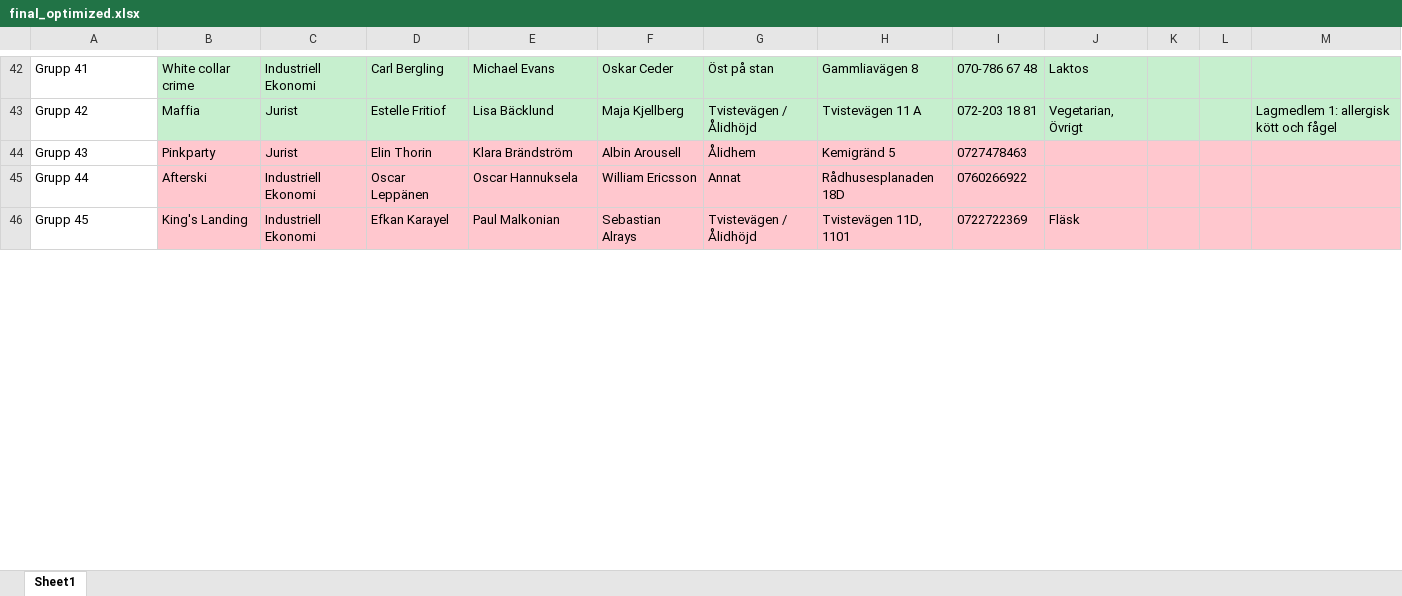
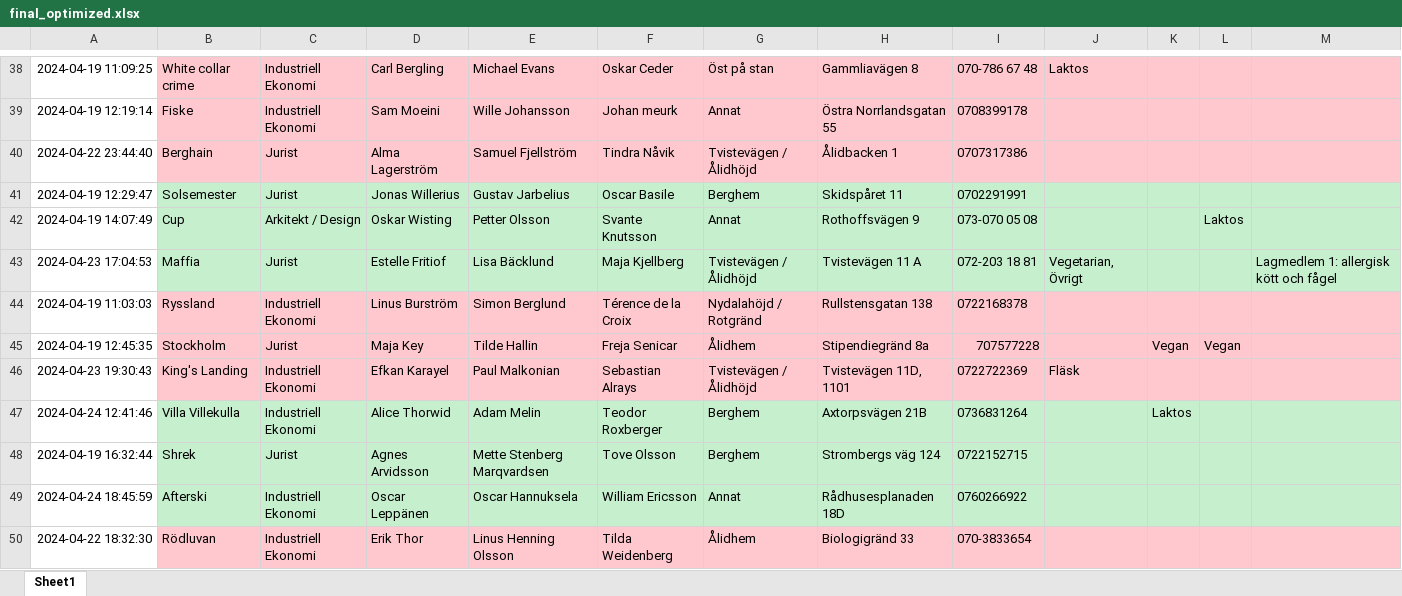
Before and after one commit to Maxapelquist/fo-festmaraton, an Excel workbook: final_optimized.xlsx, sheet Sheet1, drawn as a sheet; only a part is shown, gaps mark what is left out; values as stored, in another font and other column widths than the file's, no borders; removed rows and columns are numbered as before the commit, all else as after; the diff covers the shown part only; the diff names each change by its address in the sheet, - before the commit and + after, or states it on an @@ line.

```diff
--- a/final_optimized.xlsx (sheet Sheet1)
+++ b/final_optimized.xlsx (sheet Sheet1)
-A38: Grupp 41
+A38: 2024-04-19 11:09:25
-B38:M38 fill: #C6EFCE
+B38:M38 fill: #FFC7CE
+row 39: 2024-04-19 12:19:14 | Fiske | Industriell Ekonomi | Sam Moeini | Wille Johansson | Johan meurk | Annat | Östra Norrlandsgatan 55 | 0708399178
+row 40: 2024-04-22 23:44:40 | Berghain | Jurist | Alma Lagerström | Samuel Fjellström | Tindra Nåvik | Tvistevägen / Ålidhöjd | Ålidbacken 1 | 0707317386
+row 41: 2024-04-19 12:29:47 | Solsemester | Jurist | Jonas Willerius | Gustav Jarbelius | Oscar Basile | Berghem | Skidspåret 11 | 0702291991
+row 42: 2024-04-19 14:07:49 | Cup | Arkitekt / Design | Oskar Wisting | Petter Olsson | Svante Knutsson | Annat | Rothoffsvägen 9 | 073-070 05 08 |  |  | Laktos
-A43: Grupp 42
+A43: 2024-04-23 17:04:53
-row 44: Grupp 43 | Pinkparty | Jurist | Elin Thorin | Klara Brändström | Albin Arousell | Ålidhem | Kemigränd 5 | 0727478463
-row 45: Grupp 44 | Afterski | Industriell Ekonomi | Oscar Leppänen | Oscar Hannuksela | William Ericsson | Annat | Rådhusesplanaden 18D | 0760266922
+row 44: 2024-04-19 11:03:03 | Ryssland | Industriell Ekonomi | Linus Burström | Simon Berglund | Térence de la Croix | Nydalahöjd / Rotgränd | Rullstensgatan 138 | 0722168378
+row 45: 2024-04-19 12:45:35 | Stockholm | Jurist | Maja Key | Tilde Hallin | Freja Senicar | Ålidhem | Stipendiegränd 8a | 707577228 |  | Vegan | Vegan
-A46: Grupp 45
+A46: 2024-04-23 19:30:43
+row 47: 2024-04-24 12:41:46 | Villa Villekulla | Industriell Ekonomi | Alice Thorwid | Adam Melin | Teodor Roxberger | Berghem | Axtorpsvägen 21B | 0736831264 |  | Laktos
+row 48: 2024-04-19 16:32:44 | Shrek | Jurist | Agnes Arvidsson | Mette Stenberg Marqvardsen | Tove Olsson | Berghem | Strombergs väg 124 | 0722152715
+row 49: 2024-04-24 18:45:59 | Afterski | Industriell Ekonomi | Oscar Leppänen | Oscar Hannuksela | William Ericsson | Annat | Rådhusesplanaden 18D | 0760266922
+row 50: 2024-04-22 18:32:30 | Rödluvan | Industriell Ekonomi | Erik Thor | Linus Henning Olsson | Tilda Weidenberg | Ålidhem | Biologigränd 33 | 070-3833654
```
Also changed, not shown: 25 added rows, 33 removed rows, 22 edited cells and cell formats elsewhere in this sheet, 5 other files.
